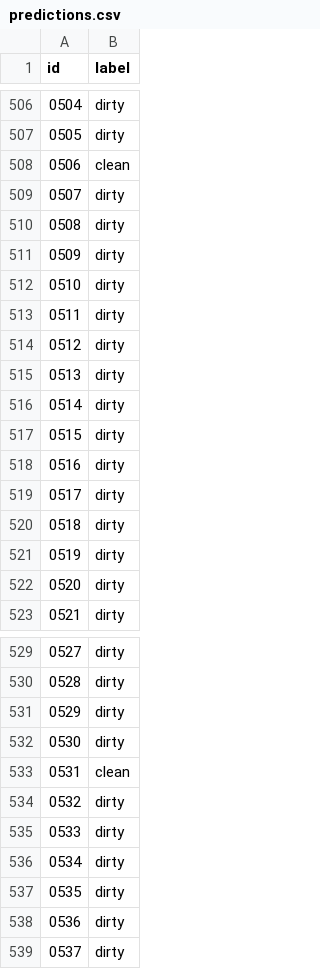
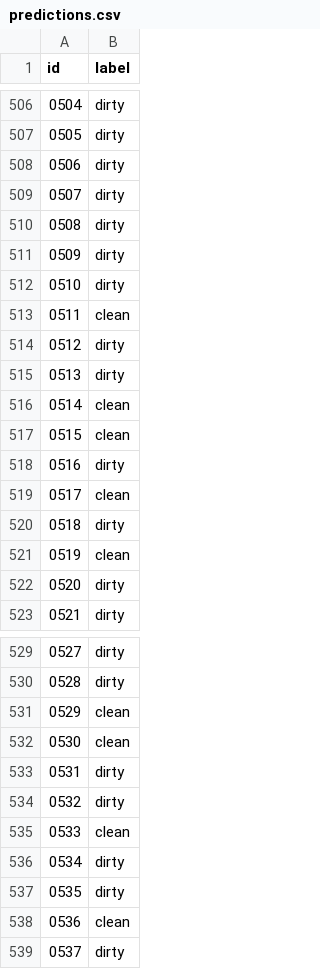
Before and after one commit to Spagestic/Data-Science-Projects, a CSV file: Kaggle/Cleaned-vs-Dirty-V2/predictions.csv, drawn as a sheet; only a part is shown, gaps mark what is left out; the diff covers the shown part only.

Commit message:
with augmented data

```diff
--- a/Kaggle/Cleaned-vs-Dirty-V2/predictions.csv
+++ b/Kaggle/Cleaned-vs-Dirty-V2/predictions.csv
@@ -507,3 +507,3 @@ id,label
 0505,dirty
-0506,clean
+0506,dirty
 0507,dirty
@@ -512,11 +512,11 @@ id,label
 0510,dirty
-0511,dirty
+0511,clean
 0512,dirty
 0513,dirty
-0514,dirty
-0515,dirty
+0514,clean
+0515,clean
 0516,dirty
-0517,dirty
+0517,clean
 0518,dirty
-0519,dirty
+0519,clean
 0520,dirty
@@ -530,10 +530,10 @@ id,label
 0528,dirty
-0529,dirty
-0530,dirty
-0531,clean
+0529,clean
+0530,clean
+0531,dirty
 0532,dirty
-0533,dirty
+0533,clean
 0534,dirty
 0535,dirty
-0536,dirty
+0536,clean
 0537,dirty
```
Also changed, not shown: 84 edited cells elsewhere in this file, 2 other files.
